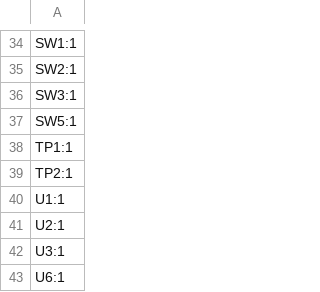
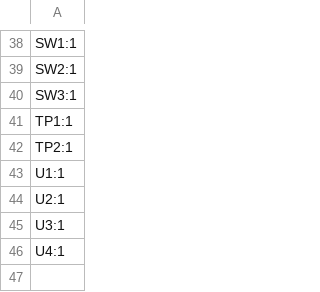
Before and after one commit to ShadTheShadow/WISP_STM32_test_board, a CSV file: production/designators.csv, drawn as a sheet; only a part is shown, gaps mark what is left out; the diff covers the shown part only.

```diff
--- a/production/designators.csv
+++ b/production/designators.csv
@@ -36,3 +40,2 @@ SW2:1
 SW3:1
-SW5:1
 TP1:1
@@ -42,2 +45,2 @@ U2:1
 U3:1
-U6:1
+U4:1
```
Also changed, not shown: 8 added rows, 4 removed rows and 4 edited cells elsewhere in this file, WISP_STM32_test_board.csv, production/bom.csv, 9 other files.
